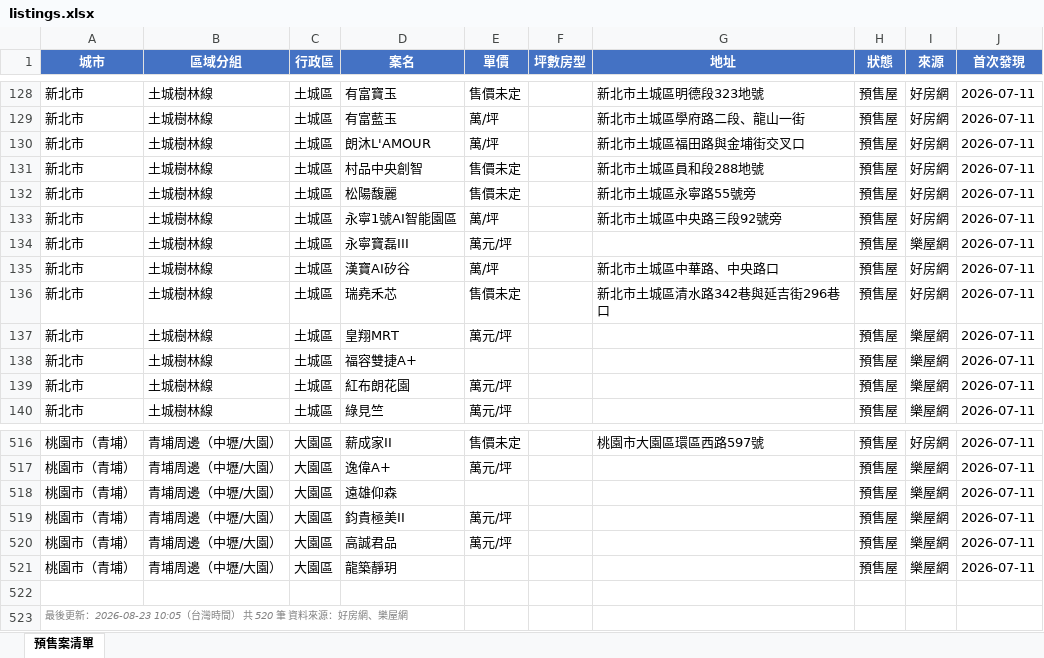
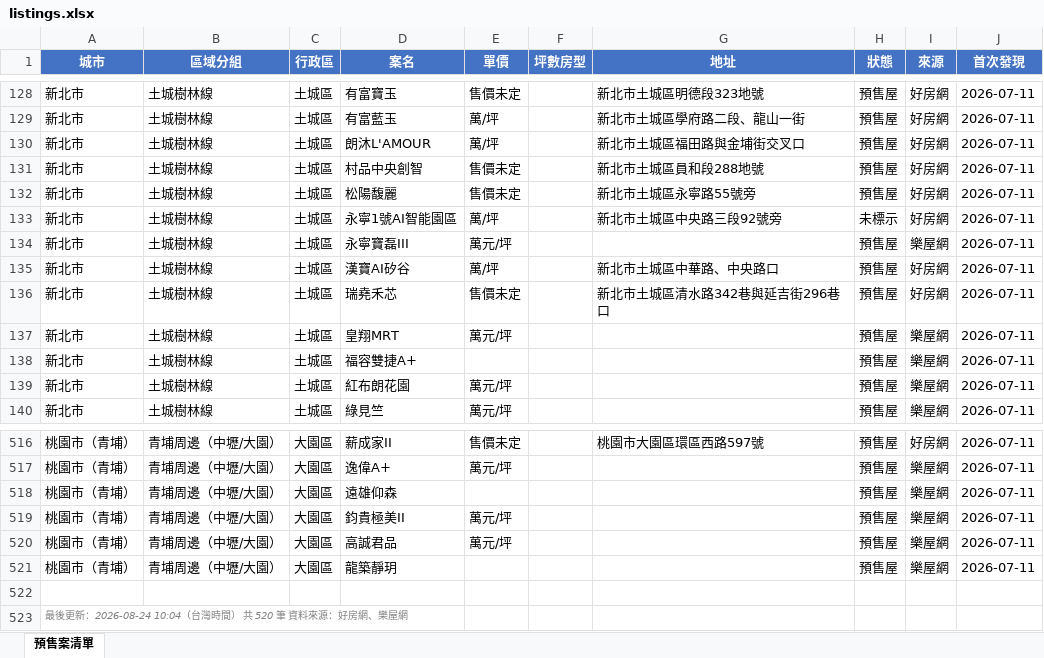
Before and after one commit to Hsiaoann/presale-tracker, an Excel workbook: listings.xlsx, sheet 預售案清單, drawn as a sheet; only a part is shown, gaps mark what is left out; values as stored, in another font and other column widths than the file's, no borders; the diff names each change by its address in the sheet, - before the commit and + after, or states it on an @@ line.

Commit message:
update listings

```diff
--- a/listings.xlsx (sheet 預售案清單)
+++ b/listings.xlsx (sheet 預售案清單)
-H133 (狀態): 預售屋
+H133 (狀態): 未標示
-A523 (城市): …後更新：2026-08-23 10:05（台灣時…
+A523 (城市): …後更新：2026-08-24 10:04（台灣時…
```
Also changed, not shown: 1 other file.
